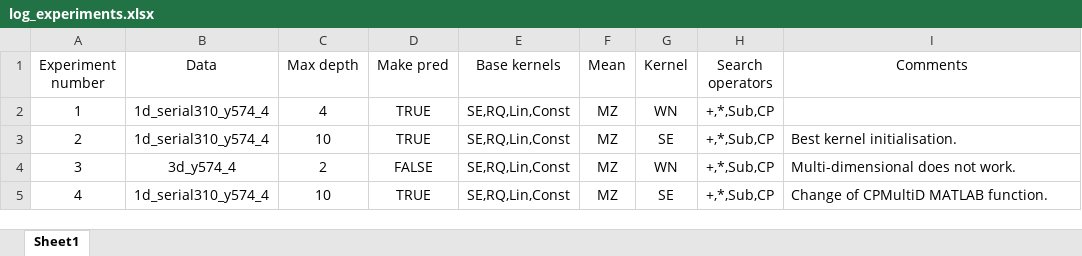
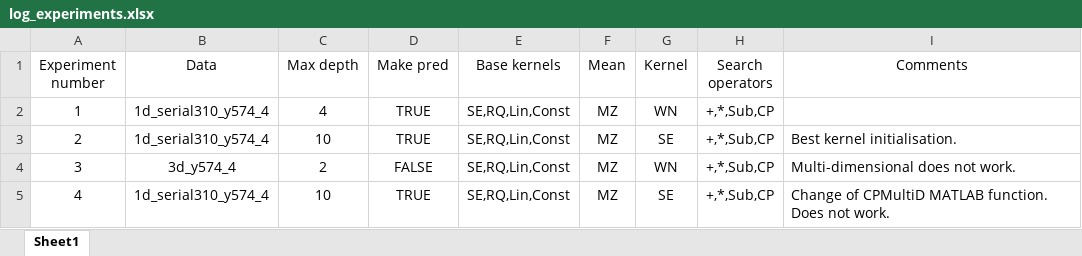
Before and after one commit to MAnhichem/gpss-research, an Excel workbook: mehdi_work/log_experiments.xlsx, sheet Sheet1, drawn as a sheet; values as stored, in another font and other column widths than the file's, no borders; the diff names each change by its address in the sheet, - before the commit and + after, or states it on an @@ line.

```diff
--- a/mehdi_work/log_experiments.xlsx (sheet Sheet1)
+++ b/mehdi_work/log_experiments.xlsx (sheet Sheet1)
-I5 (Comments): Change of CPMultiD MATLAB function.
+I5 (Comments): Change of CPMultiD MATLAB function. Does not work.
```
Also changed, not shown: 3 other files.
